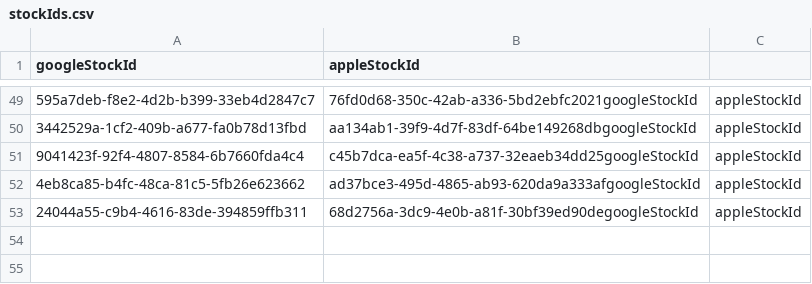
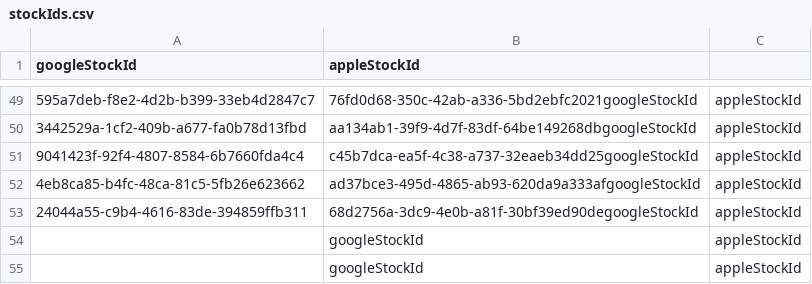
Before and after one commit to TanjotSingh25/loadTest, a CSV file: TestRun3/Config/stockIds.csv, drawn as a sheet; only a part is shown, gaps mark what is left out; the diff names each change by its address in the sheet, - before the commit and + after, or states it on an @@ line.

Commit message:
first test

```diff
--- a/TestRun3/Config/stockIds.csv
+++ b/TestRun3/Config/stockIds.csv
+row 54:  | googleStockId | appleStockId
+row 55:  | googleStockId | appleStockId
```
Also changed, not shown: 11 other files.
